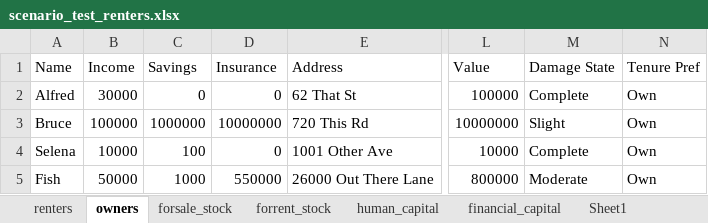
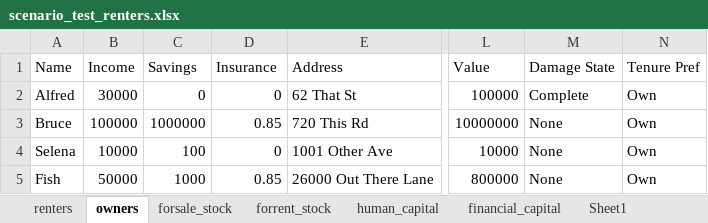
Before and after one commit to scottbmiles/DESaster, an Excel workbook: inputs/scenario_test_renters.xlsx, sheet owners, drawn as a sheet; only a part is shown, gaps mark what is left out; values as stored, in another font and other column widths than the file's, no borders; the diff names each change by its address in the sheet, - before the commit and + after, or states it on an @@ line.

```diff
--- a/inputs/scenario_test_renters.xlsx (sheet owners)
+++ b/inputs/scenario_test_renters.xlsx (sheet owners)
-D3 (Insurance): 10000000
+D3 (Insurance): 0.85
-M3 (Damage State): Slight
+M3 (Damage State): None
-M4 (Damage State): Complete
+M4 (Damage State): None
-D5 (Insurance): 550000
+D5 (Insurance): 0.85
-M5 (Damage State): Moderate
+M5 (Damage State): None
```
Also changed, not shown: sheet forrent_stock, sheet forsale_stock, sheet renters, 5 other files.
